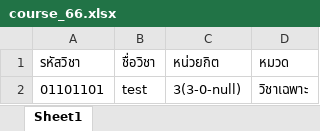
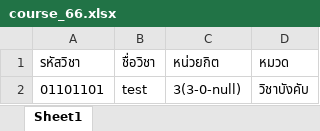
Before and after one commit to buglot/Backend-teachingSchedule, an Excel workbook: public/files/course_66.xlsx, sheet Sheet1, drawn as a sheet; values as stored, in another font and other column widths than the file's, no borders; the diff names each change by its address in the sheet, - before the commit and + after, or states it on an @@ line.

```diff
--- a/public/files/course_66.xlsx (sheet Sheet1)
+++ b/public/files/course_66.xlsx (sheet Sheet1)
-D2 (หมวด): วิชาเฉพาะ
+D2 (หมวด): วิชาบังคับ
```
Also changed, not shown: 7 other files.
